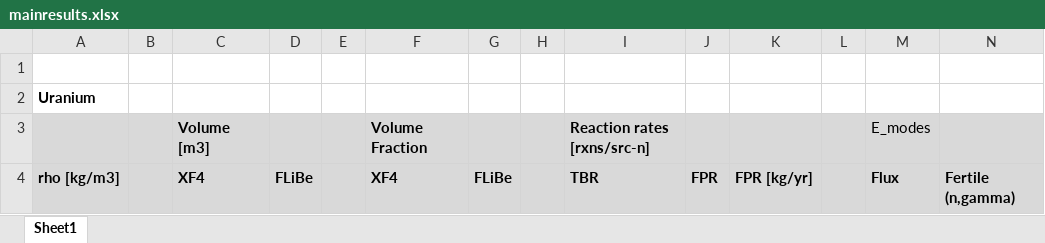
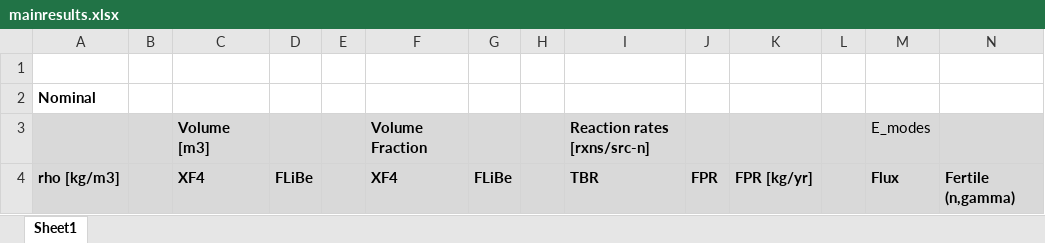
Before and after one commit to patrickpark910/dt-fusion-illicit, an Excel workbook: Extras/2026-06-20 - Main results stats/mainresults.xlsx, sheet Sheet1, drawn as a sheet; only a part is shown; values as stored, in another font and other column widths than the file's, no borders; the diff names each change by its address in the sheet, - before the commit and + after, or states it on an @@ line.

```diff
--- a/Extras/2026-06-20 - Main results stats/mainresults.xlsx (sheet Sheet1)
+++ b/Extras/2026-06-20 - Main results stats/mainresults.xlsx (sheet Sheet1)
-A2: Uranium
+A2: Nominal
```
Also changed, not shown: Extras/Wedge/wedge_data_2026-04-10.xlsx, 16 other files.
